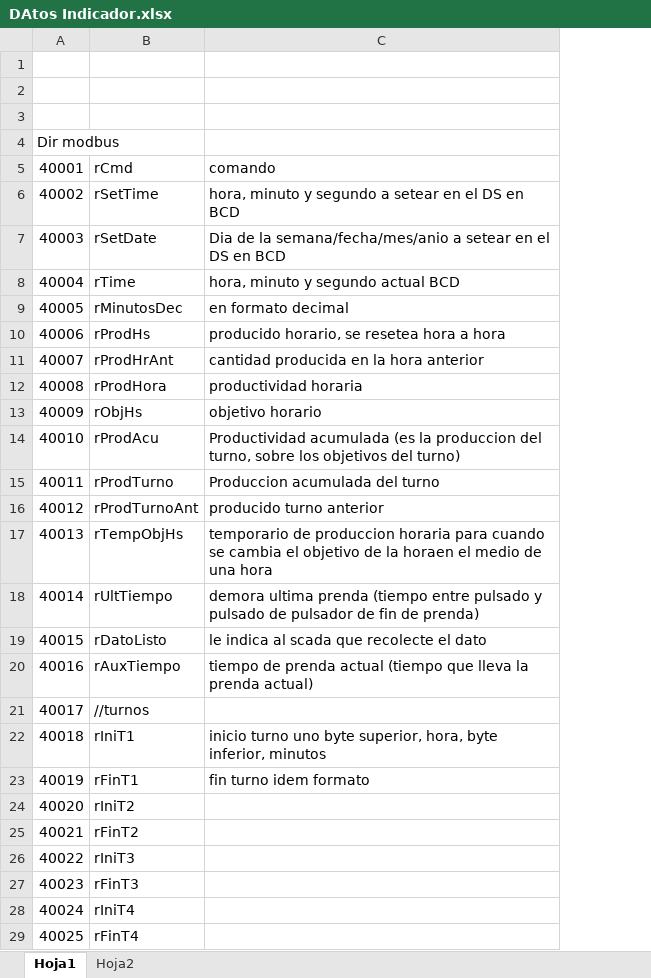
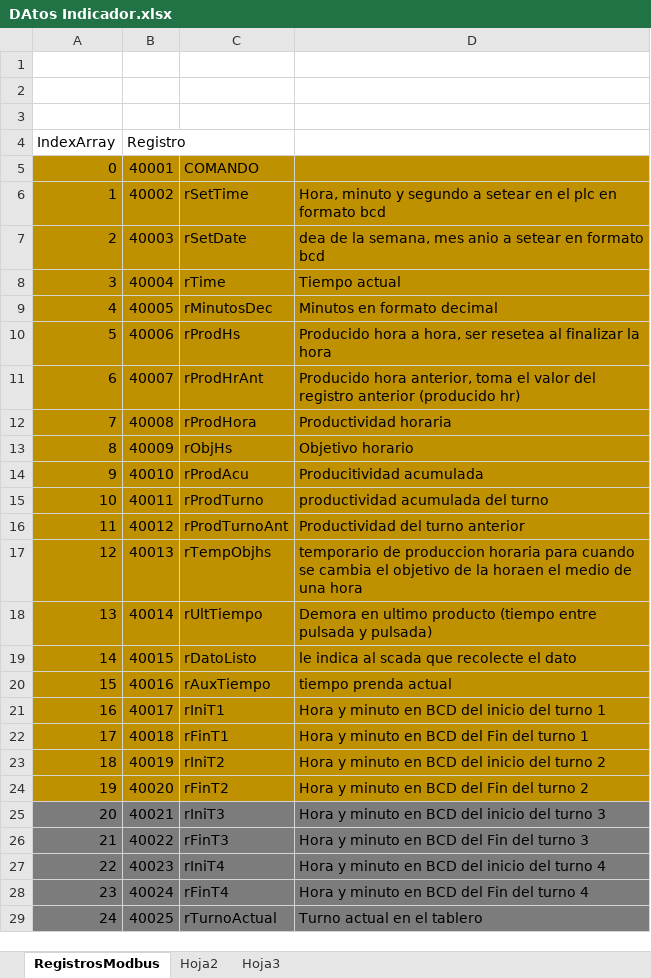
Before and after one commit to jcstarna/IndicadoresProductividad, an Excel workbook: docs/DAtos Indicador.xlsx, sheet RegistrosModbus, drawn as a sheet; only a part is shown; values as stored, in another font and other column widths than the file's, no borders; removed rows and columns are numbered as before the commit, all else as after; the diff covers the shown part only; the diff names each change by its address in the sheet, - before the commit and + after, or states it on an @@ line.

```diff
--- a/docs/DAtos Indicador.xlsx (sheet RegistrosModbus)
+++ b/docs/DAtos Indicador.xlsx (sheet RegistrosModbus)
-sheet tab: Hoja1
+sheet tab: RegistrosModbus
+sheet tab: Hoja3
+column A, rows 4-29: IndexArray | 0 | 1 | 2 | 3 | 4 | 5 | 6 | 7 | 8 | 9 | 10 | 11 | 12 | 13 | 14 | 15 | 16 | 17 | 18 | 19 | 20 | 21 | 22 | 23 | 24
-column C, rows 5-23: comando | hora, minuto y segundo a setear en el DS en BCD | Dia de la semana/fecha/mes/anio a setear en el DS en BCD | hora, minuto y segundo actual BCD | en formato decimal | producido horario, se resetea hora a hora | cantidad producida en la hora anterior | productividad horaria | objetivo horario | Productividad acumulada (es la produccion del turno, sobre los objetivos del turno) | Produccion acumulada del turno | producido turno anterior | temporario de produccion horaria para cuando se cambia el objetivo de la horaen el medio de una hora | demora ultima prenda (tiempo entre pulsado y pulsado de pulsador de fin de prenda) | le indica al scada que recolecte el dato | tiempo de prenda actual (tiempo que lleva la prenda actual) |  | inicio turno uno byte superior, hora, byte inferior, minutos | fin turno idem formato
+column D, rows 6-29: Hora, minuto y segundo a setear en el plc en formato bcd | dea de la semana, mes anio a setear en formato bcd | Tiempo actual | Minutos en formato decimal | Producido hora a hora, ser resetea al finalizar la hora | Producido hora anterior, toma el valor del registro anterior (producido hr) | Productividad horaria | Objetivo horario | Producitividad acumulada | productividad acumulada del turno | Productividad del turno anterior | temporario de produccion horaria para cuando se cambia el objetivo de la horaen el medio de una hora | Demora en ultimo producto (tiempo entre pulsada y pulsada) | le indica al scada que recolecte el dato | tiempo prenda actual | Hora y minuto en BCD del inicio del turno 1 | Hora y minuto en BCD del Fin del turno 1 | Hora y minuto en BCD del inicio del turno 2 | Hora y minuto en BCD del Fin del turno 2 | Hora y minuto en BCD del inicio del turno 3 | Hora y minuto en BCD del Fin del turno 3 | Hora y minuto en BCD del inicio del turno 4 | Hora y minuto en BCD del Fin del turno 4 | Turno actual en el tablero
-B4: Dir modbus
+B4: Registro
-B5:C24 fill: none
+B5:C24 fill: #BF9000
-C5: rCmd
+C5: COMANDO
-C17: rTempObjHs
+C17: rTempObjhs
-C21: //turnos
+C21: rIniT1
-C22: rIniT1
+C22: rFinT1
-C23: rFinT1
+C23: rIniT2
-C24: rIniT2
+C24: rFinT2
-B25:C29 fill: none
+B25:C29 fill: #7C7C7C
-C25: rFinT2
+C25: rIniT3
-C26: rIniT3
+C26: rFinT3
-C27: rFinT3
+C27: rIniT4
-C28: rIniT4
+C28: rFinT4
-C29: rFinT4
+C29: rTurnoActual
```
Also changed, not shown: 5 added rows, 25 edited cells and cell formats elsewhere in this sheet, sheet Hoja2, 59 other files.
